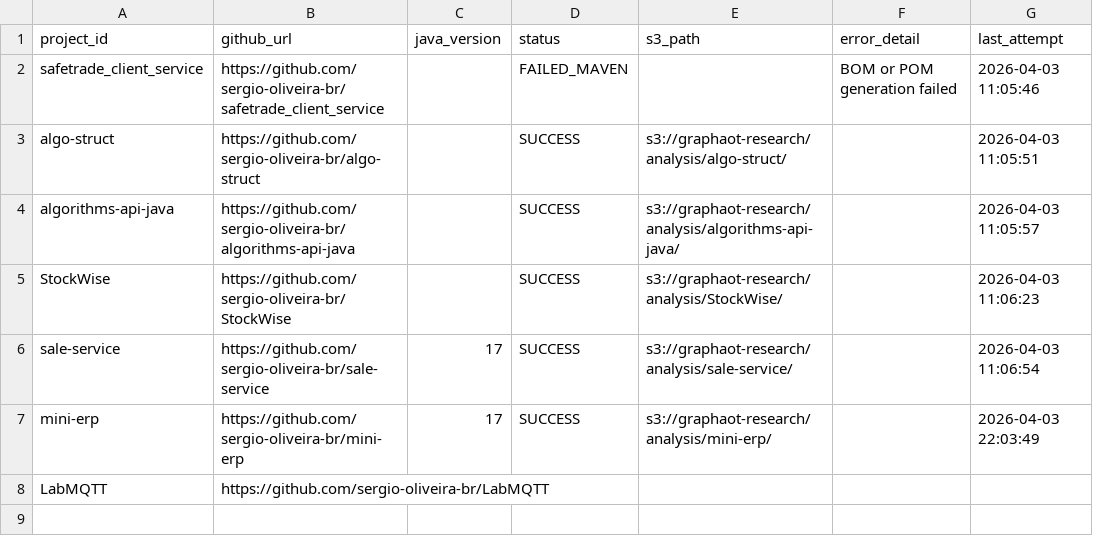
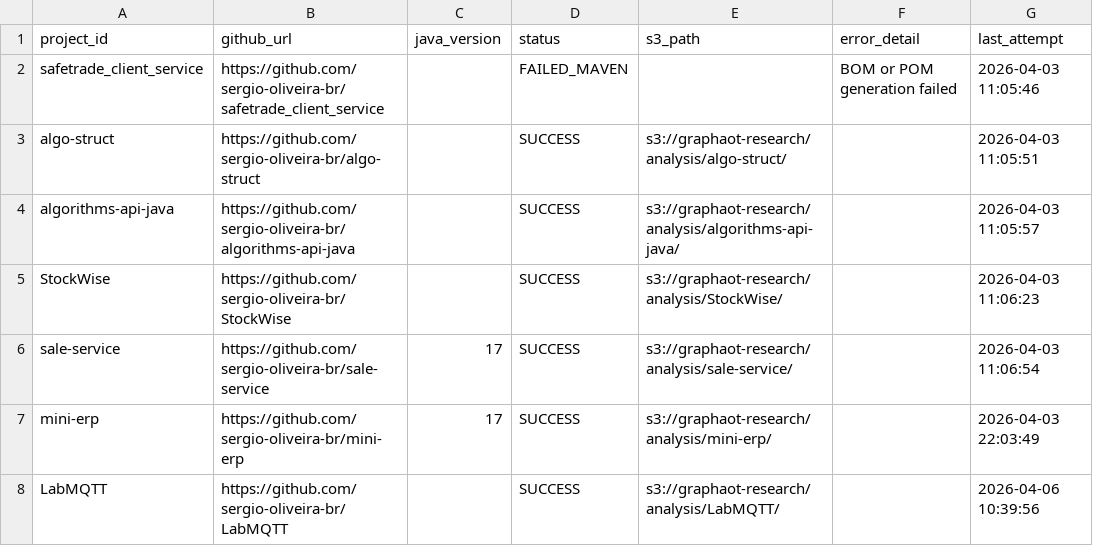
Before and after one commit to sergio-oliveira-br/GraphAOT, a CSV file: src/data/manifest.csv, drawn as a sheet.

Commit message:
Update manifest.csv

```diff
--- a/src/data/manifest.csv
+++ b/src/data/manifest.csv
@@ -7,2 +7,2 @@ sale-service,https://github.com/sergio-oliveira-br/sale-service,17,SUCCESS,s3://
 mini-erp,https://github.com/sergio-oliveira-br/mini-erp,17,SUCCESS,s3://graphaot-research/analysis/mini-erp/,,2026-04-03 22:03:49
-LabMQTT,https://github.com/sergio-oliveira-br/LabMQTT,,,,,
+LabMQTT,https://github.com/sergio-oliveira-br/LabMQTT,,SUCCESS,s3://graphaot-research/analysis/LabMQTT/,,2026-04-06 10:39:56
```
